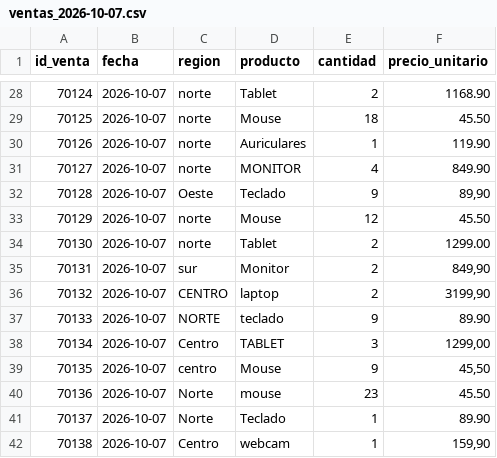
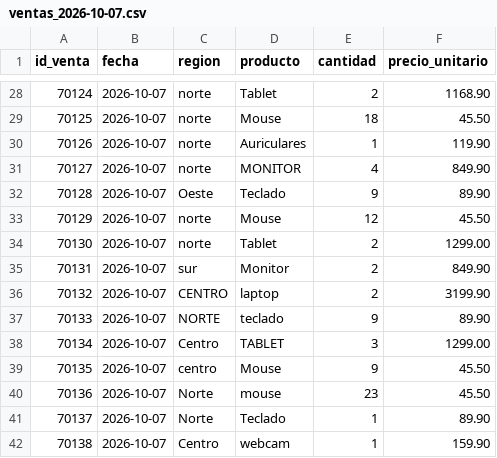
Before and after one commit to johnerick66/etl-ventas-airflow, a CSV file: data/entrada/ventas_2026-10-07.csv, drawn as a sheet; only a part is shown, gaps mark what is left out; the diff covers the shown part only.

```diff
--- a/data/entrada/ventas_2026-10-07.csv
+++ b/data/entrada/ventas_2026-10-07.csv
@@ -31,12 +31,12 @@ id_venta,fecha,region,producto,cantidad,precio_unitario
 70127,2026-10-07,norte,MONITOR,4,849.90
-70128,2026-10-07,Oeste,Teclado,9,"89,90"
+70128,2026-10-07,Oeste,Teclado,9,89.90
 70129,2026-10-07,norte,Mouse,12,45.50
 70130,2026-10-07,norte,Tablet,2,1299.00
-70131,2026-10-07,sur, Monitor,2,"849,90"
-70132,2026-10-07,CENTRO,laptop,2,"3199,90"
+70131,2026-10-07,sur, Monitor,2,849.90
+70132,2026-10-07,CENTRO,laptop,2,3199.90
 70133,2026-10-07,NORTE,teclado,9,89.90
-70134,2026-10-07,Centro ,TABLET,3,"1299,00"
-70135,2026-10-07,centro,Mouse,9,"45,50"
+70134,2026-10-07,Centro ,TABLET,3,1299.00
+70135,2026-10-07,centro,Mouse,9,45.50
 70136,2026-10-07,Norte,mouse,23,45.50
 70137,2026-10-07,Norte,Teclado,1,89.90
-70138,2026-10-07,Centro,webcam,1,"159,90"
+70138,2026-10-07,Centro,webcam,1,159.90
```
Also changed, not shown: 18 edited cells elsewhere in this file, 1 other file.
